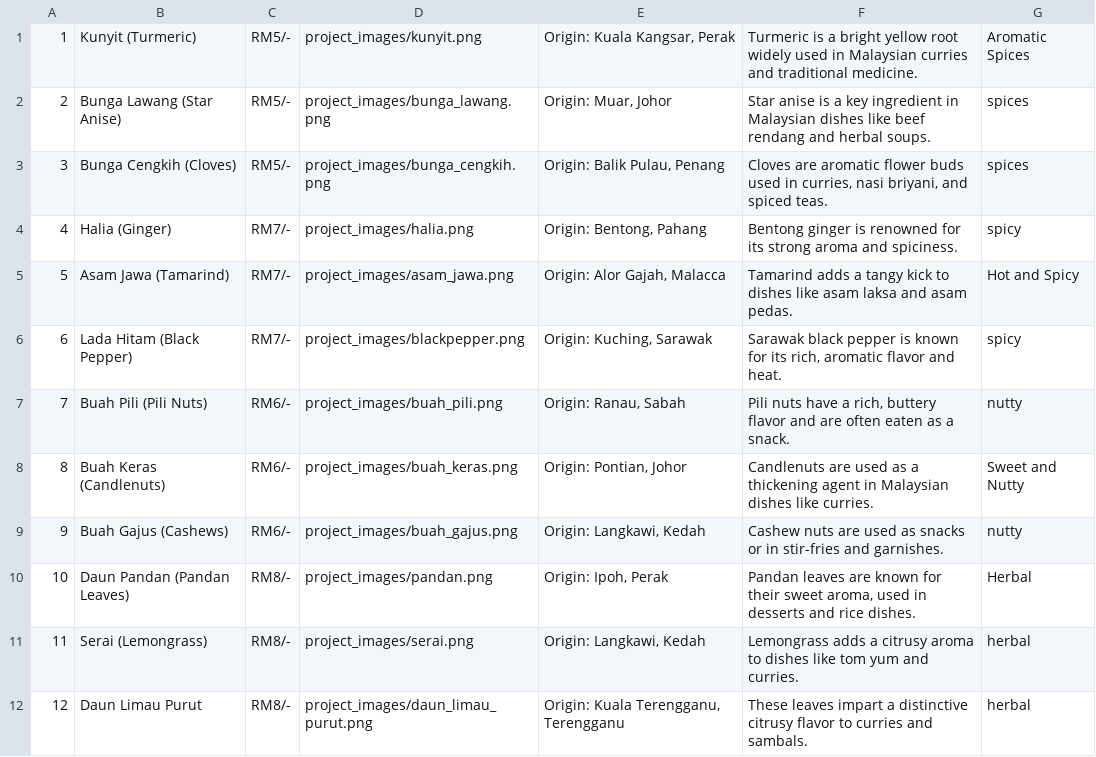
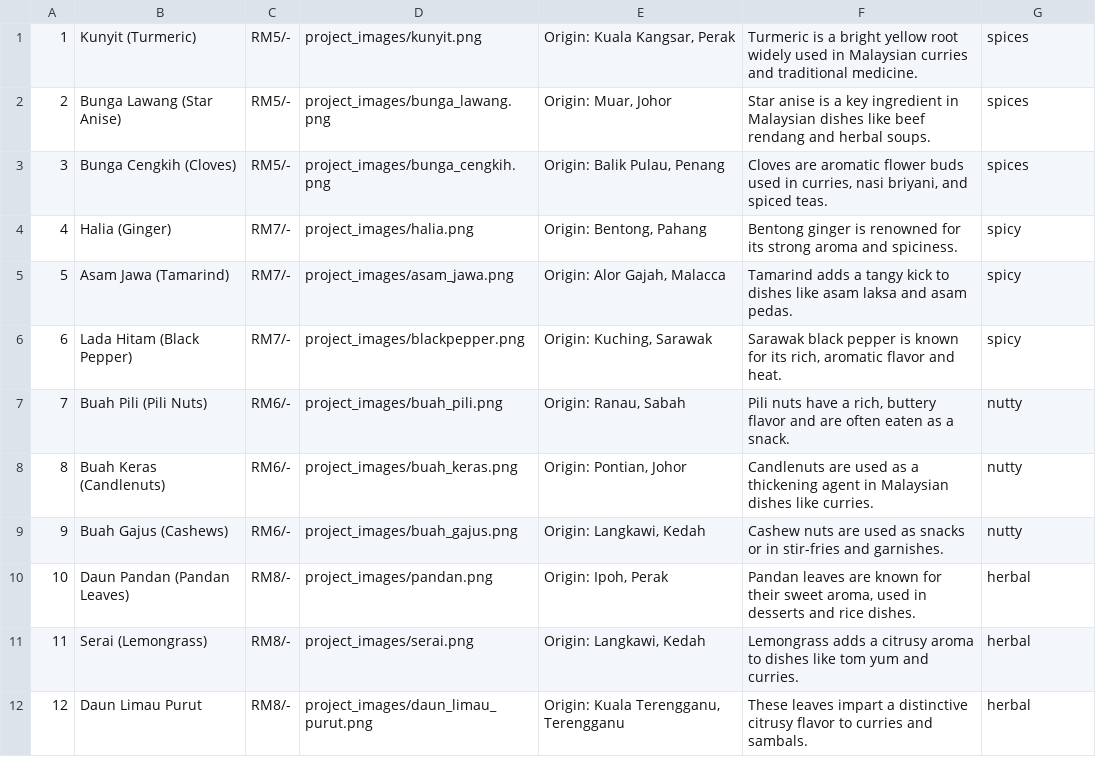
Before and after one commit to joanneloi/JakartaEE, a CSV file: src/main/resources/products.csv, drawn as a sheet.

```diff
--- a/src/main/resources/products.csv
+++ b/src/main/resources/products.csv
@@ -1,2 +1,2 @@
-1|Kunyit (Turmeric)|RM5/-|project_images/kunyit.png|Origin: Kuala Kangsar, Perak|Turmeric is a bright yellow root widely used in Malaysian curries and traditional medicine.|Aromatic Spices
+1|Kunyit (Turmeric)|RM5/-|project_images/kunyit.png|Origin: Kuala Kangsar, Perak|Turmeric is a bright yellow root widely used in Malaysian curries and traditional medicine.|spices
 2|Bunga Lawang (Star Anise)|RM5/-|project_images/bunga_lawang.png|Origin: Muar, Johor|Star anise is a key ingredient in Malaysian dishes like beef rendang and herbal soups.|spices
@@ -4,8 +4,8 @@
 4|Halia (Ginger)|RM7/-|project_images/halia.png|Origin: Bentong, Pahang|Bentong ginger is renowned for its strong aroma and spiciness.|spicy
-5|Asam Jawa (Tamarind)|RM7/-|project_images/asam_jawa.png|Origin: Alor Gajah, Malacca|Tamarind adds a tangy kick to dishes like asam laksa and asam pedas.|Hot and Spicy
+5|Asam Jawa (Tamarind)|RM7/-|project_images/asam_jawa.png|Origin: Alor Gajah, Malacca|Tamarind adds a tangy kick to dishes like asam laksa and asam pedas.|spicy
 6|Lada Hitam (Black Pepper)|RM7/-|project_images/blackpepper.png|Origin: Kuching, Sarawak|Sarawak black pepper is known for its rich, aromatic flavor and heat.|spicy
 7|Buah Pili (Pili Nuts)|RM6/-|project_images/buah_pili.png|Origin: Ranau, Sabah|Pili nuts have a rich, buttery flavor and are often eaten as a snack.|nutty
-8|Buah Keras (Candlenuts)|RM6/-|project_images/buah_keras.png|Origin: Pontian, Johor|Candlenuts are used as a thickening agent in Malaysian dishes like curries.|Sweet and Nutty
+8|Buah Keras (Candlenuts)|RM6/-|project_images/buah_keras.png|Origin: Pontian, Johor|Candlenuts are used as a thickening agent in Malaysian dishes like curries.|nutty
 9|Buah Gajus (Cashews)|RM6/-|project_images/buah_gajus.png|Origin: Langkawi, Kedah|Cashew nuts are used as snacks or in stir-fries and garnishes.|nutty
-10|Daun Pandan (Pandan Leaves)|RM8/-|project_images/pandan.png|Origin: Ipoh, Perak|Pandan leaves are known for their sweet aroma, used in desserts and rice dishes.|Herbal
+10|Daun Pandan (Pandan Leaves)|RM8/-|project_images/pandan.png|Origin: Ipoh, Perak|Pandan leaves are known for their sweet aroma, used in desserts and rice dishes.|herbal
 11|Serai (Lemongrass)|RM8/-|project_images/serai.png|Origin: Langkawi, Kedah|Lemongrass adds a citrusy aroma to dishes like tom yum and curries.|herbal
```
Also changed, not shown: 5 other files.
